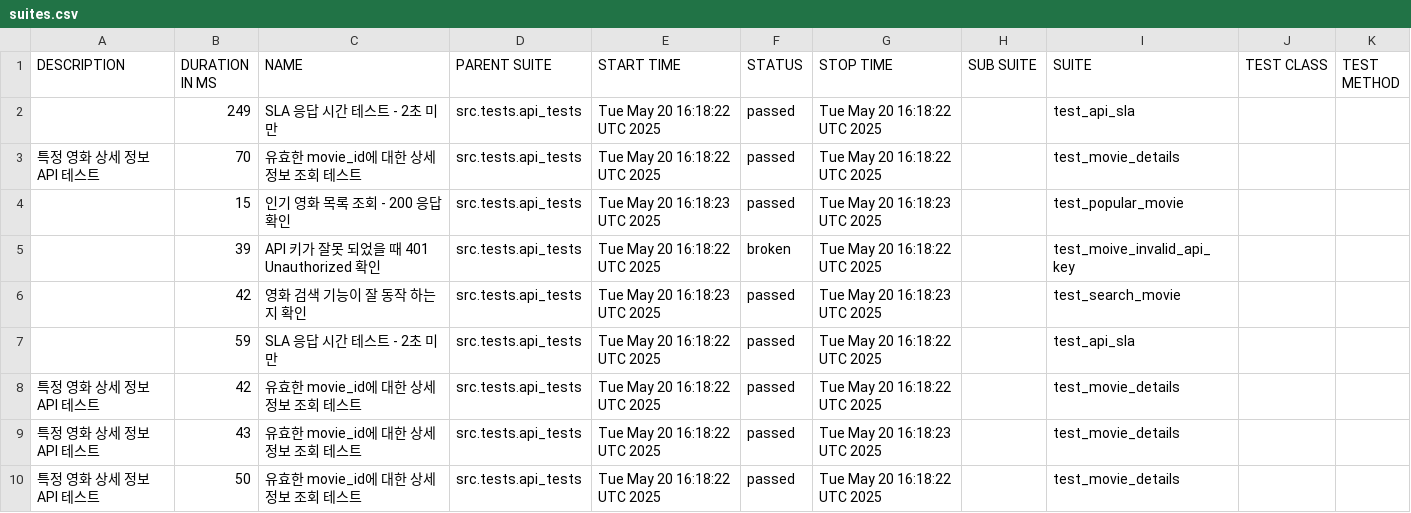
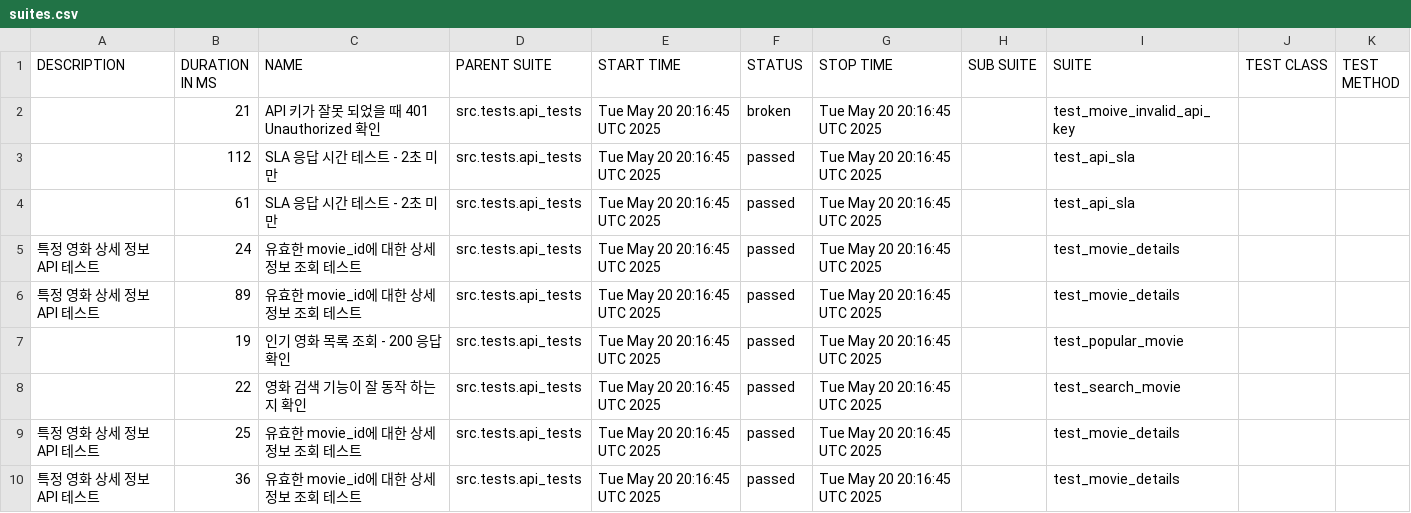
Before and after one commit to yoplekiller/QATEST, a CSV file: allure-report/main/data/suites.csv, drawn as a sheet.

```diff
--- a/allure-report/main/data/suites.csv
+++ b/allure-report/main/data/suites.csv
@@ -1,10 +1,10 @@
 "DESCRIPTION","DURATION IN MS","NAME","PARENT SUITE","START TIME","STATUS","STOP TIME","SUB SUITE","SUITE","TEST CLASS","TEST METHOD"
-"","249","SLA 응답 시간 테스트 - 2초 미만","src.tests.api_tests","Tue May 20 16:18:22 UTC 2025","passed","Tue May 20 16:18:22 UTC 2025","","test_api_sla","",""
-"특정 영화 상세 정보 API 테스트","70","유효한 movie_id에 대한 상세 정보 조회 테스트","src.tests.api_tests","Tue May 20 16:18:22 UTC 2025","passed","Tue May 20 16:18:22 UTC 2025","","test_movie_details","",""
-"","15","인기 영화 목록 조회 - 200 응답 확인","src.tests.api_tests","Tue May 20 16:18:23 UTC 2025","passed","Tue May 20 16:18:23 UTC 2025","","test_popular_movie","",""
-"","39","API 키가 잘못 되었을 때 401 Unauthorized 확인","src.tests.api_tests","Tue May 20 16:18:22 UTC 2025","broken","Tue May 20 16:18:22 UTC 2025","","test_moive_invalid_api_key","",""
-"","42","영화 검색 기능이 잘 동작 하는지 확인","src.tests.api_tests","Tue May 20 16:18:23 UTC 2025","passed","Tue May 20 16:18:23 UTC 2025","","test_search_movie","",""
-"","59","SLA 응답 시간 테스트 - 2초 미만","src.tests.api_tests","Tue May 20 16:18:22 UTC 2025","passed","Tue May 20 16:18:22 UTC 2025","","test_api_sla","",""
-"특정 영화 상세 정보 API 테스트","42","유효한 movie_id에 대한 상세 정보 조회 테스트","src.tests.api_tests","Tue May 20 16:18:22 UTC 2025","passed","Tue May 20 16:18:22 UTC 2025","","test_movie_details","",""
-"특정 영화 상세 정보 API 테스트","43","유효한 movie_id에 대한 상세 정보 조회 테스트","src.tests.api_tests","Tue May 20 16:18:22 UTC 2025","passed","Tue May 20 16:18:23 UTC 2025","","test_movie_details","",""
-"특정 영화 상세 정보 API 테스트","50","유효한 movie_id에 대한 상세 정보 조회 테스트","src.tests.api_tests","Tue May 20 16:18:22 UTC 2025","passed","Tue May 20 16:18:22 UTC 2025","","test_movie_details","",""
+"","21","API 키가 잘못 되었을 때 401 Unauthorized 확인","src.tests.api_tests","Tue May 20 20:16:45 UTC 2025","broken","Tue May 20 20:16:45 UTC 2025","","test_moive_invalid_api_key","",""
+"","112","SLA 응답 시간 테스트 - 2초 미만","src.tests.api_tests","Tue May 20 20:16:45 UTC 2025","passed","Tue May 20 20:16:45 UTC 2025","","test_api_sla","",""
+"","61","SLA 응답 시간 테스트 - 2초 미만","src.tests.api_tests","Tue May 20 20:16:45 UTC 2025","passed","Tue May 20 20:16:45 UTC 2025","","test_api_sla","",""
+"특정 영화 상세 정보 API 테스트","24","유효한 movie_id에 대한 상세 정보 조회 테스트","src.tests.api_tests","Tue May 20 20:16:45 UTC 2025","passed","Tue May 20 20:16:45 UTC 2025","","test_movie_details","",""
+"특정 영화 상세 정보 API 테스트","89","유효한 movie_id에 대한 상세 정보 조회 테스트","src.tests.api_tests","Tue May 20 20:16:45 UTC 2025","passed","Tue May 20 20:16:45 UTC 2025","","test_movie_details","",""
+"","19","인기 영화 목록 조회 - 200 응답 확인","src.tests.api_tests","Tue May 20 20:16:45 UTC 2025","passed","Tue May 20 20:16:45 UTC 2025","","test_popular_movie","",""
+"","22","영화 검색 기능이 잘 동작 하는지 확인","src.tests.api_tests","Tue May 20 20:16:45 UTC 2025","passed","Tue May 20 20:16:45 UTC 2025","","test_search_movie","",""
+"특정 영화 상세 정보 API 테스트","25","유효한 movie_id에 대한 상세 정보 조회 테스트","src.tests.api_tests","Tue May 20 20:16:45 UTC 2025","passed","Tue May 20 20:16:45 UTC 2025","","test_movie_details","",""
+"특정 영화 상세 정보 API 테스트","36","유효한 movie_id에 대한 상세 정보 조회 테스트","src.tests.api_tests","Tue May 20 20:16:45 UTC 2025","passed","Tue May 20 20:16:45 UTC 2025","","test_movie_details","",""
```
Also changed, not shown: allure-report/main/data/behaviors.csv, 49 other files.
